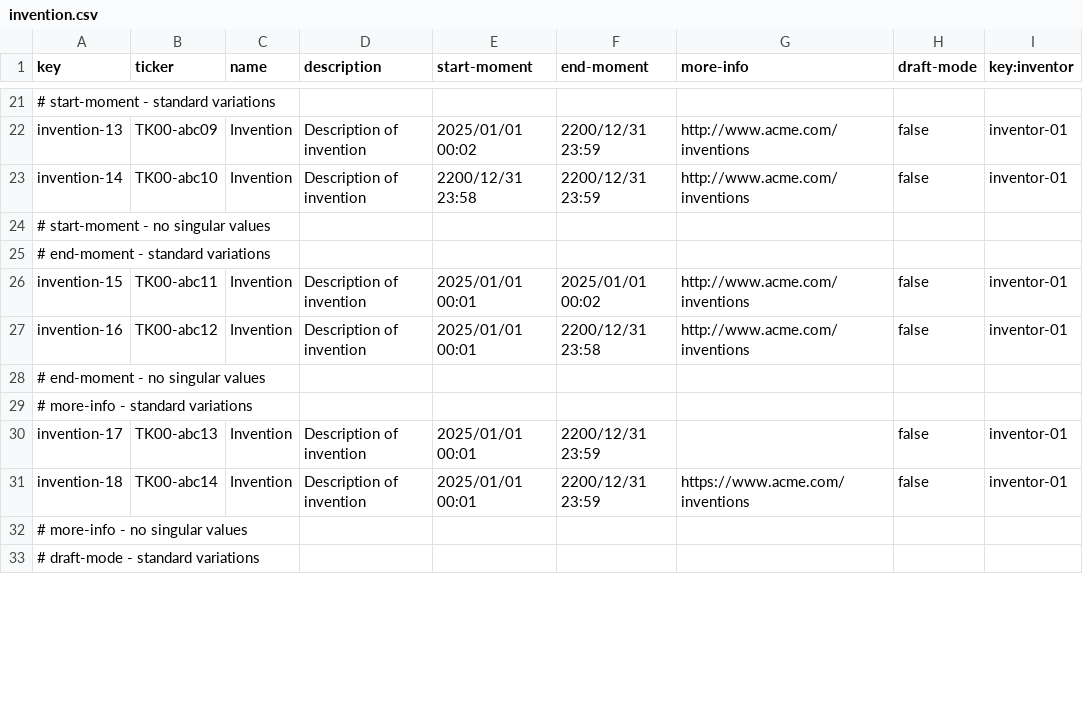
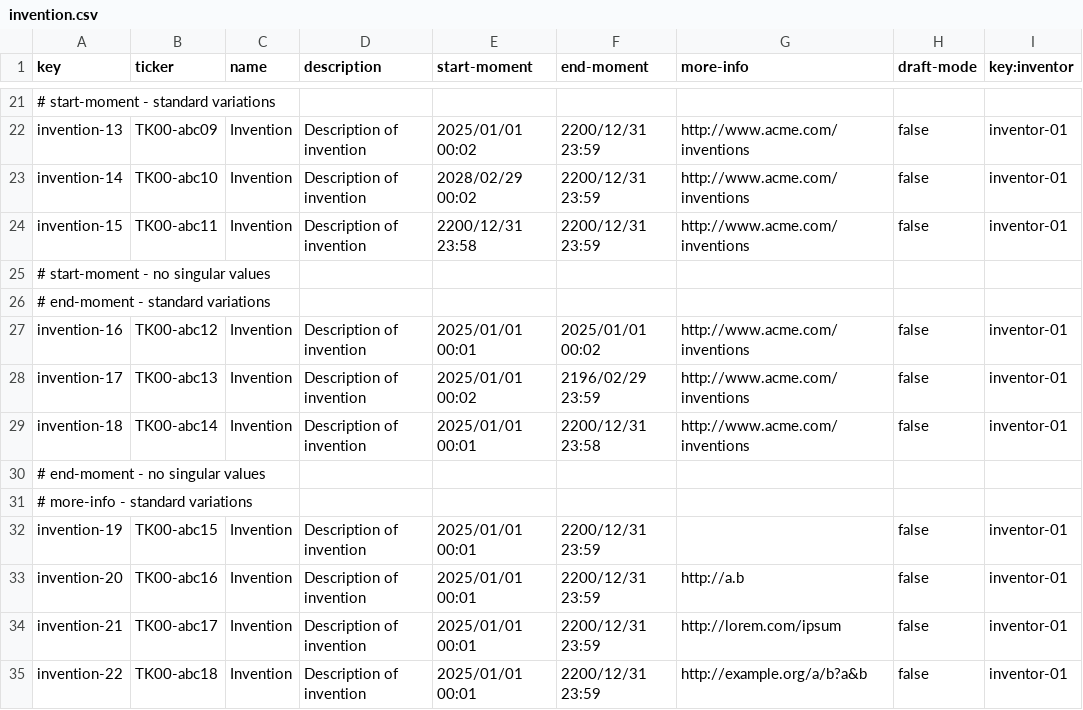
Before and after one commit to josmorcor3/Acme-Starters-C, a CSV file: src/main/resources/WEB-INF/data/sample/batch-01/invention.csv, drawn as a sheet; only a part is shown, gaps mark what is left out; the shorter side is filled out with more unchanged rows; removed rows and columns are numbered as before the commit, all else as after; the diff covers the shown part only; the diff names each change by its address in the sheet, - before the commit and + after, or states it on an @@ line.

Commit message:
Añadir casos de prueba para sample data de las entidades S1

```diff
--- a/src/main/resources/WEB-INF/data/sample/batch-01/invention.csv
+++ b/src/main/resources/WEB-INF/data/sample/batch-01/invention.csv
-E23 (start-moment): 2200/12/31 23:58
+E23 (start-moment): 2028/02/29 00:02
+row 24: invention-15 | TK00-abc11 | Invention | Description of invention | 2200/12/31 23:58 | 2200/12/31 23:59 | http://www.acme.com/inventions | false | inventor-01
-row 26: invention-15 | TK00-abc11 | Invention | Description of invention | 2025/01/01 00:01 | 2025/01/01 00:02 | http://www.acme.com/inventions | false | inventor-01
-F27 (end-moment): 2200/12/31 23:58
+F27 (end-moment): 2025/01/01 00:02
+row 28: invention-17 | TK00-abc13 | Invention | Description of invention | 2025/01/01 00:02 | 2196/02/29 23:59 | http://www.acme.com/inventions | false | inventor-01
+row 29: invention-18 | TK00-abc14 | Invention | Description of invention | 2025/01/01 00:01 | 2200/12/31 23:58 | http://www.acme.com/inventions | false | inventor-01
-A32 (key): invention-17
+A32 (key): invention-19
-B32 (ticker): TK00-abc13
+B32 (ticker): TK00-abc15
+row 33: invention-20 | TK00-abc16 | Invention | Description of invention | 2025/01/01 00:01 | 2200/12/31 23:59 | http://a.b | false | inventor-01
-A34 (key): invention-18
+A34 (key): invention-21
-B34 (ticker): TK00-abc14
+B34 (ticker): TK00-abc17
-G34 (more-info): https://www.acme.com/inventions
+G34 (more-info): http://lorem.com/ipsum
+row 35: invention-22 | TK00-abc18 | Invention | Description of invention | 2025/01/01 00:01 | 2200/12/31 23:59 | http://example.org/a/b?a&b | false | inventor-01
```
Also changed, not shown: 14 added rows and 5 edited cells elsewhere in this file, src/main/resources/WEB-INF/data/sample/batch-01/inventor.csv, src/main/resources/WEB-INF/data/sample/batch-01/user-account.csv.
